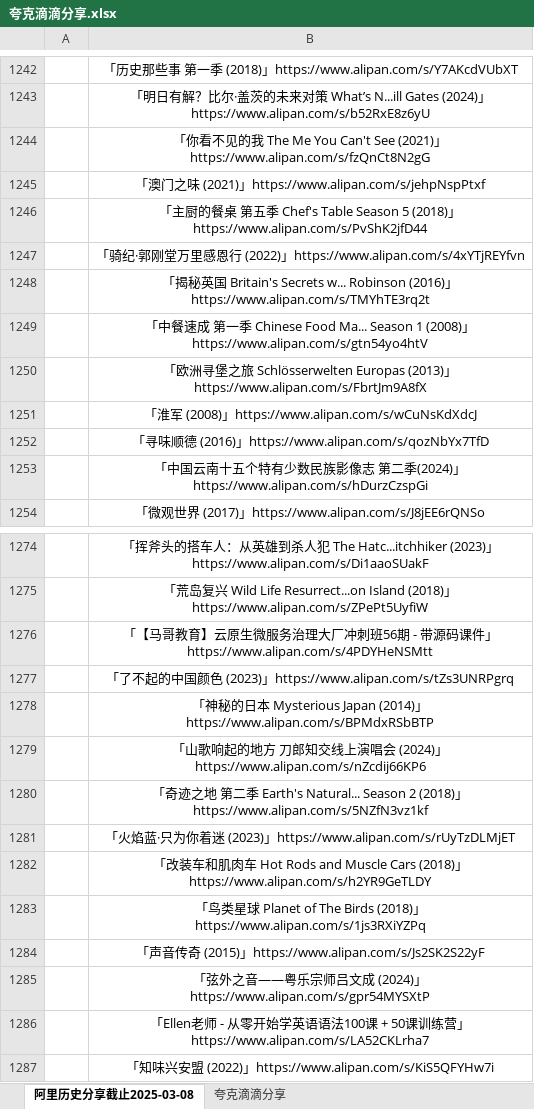
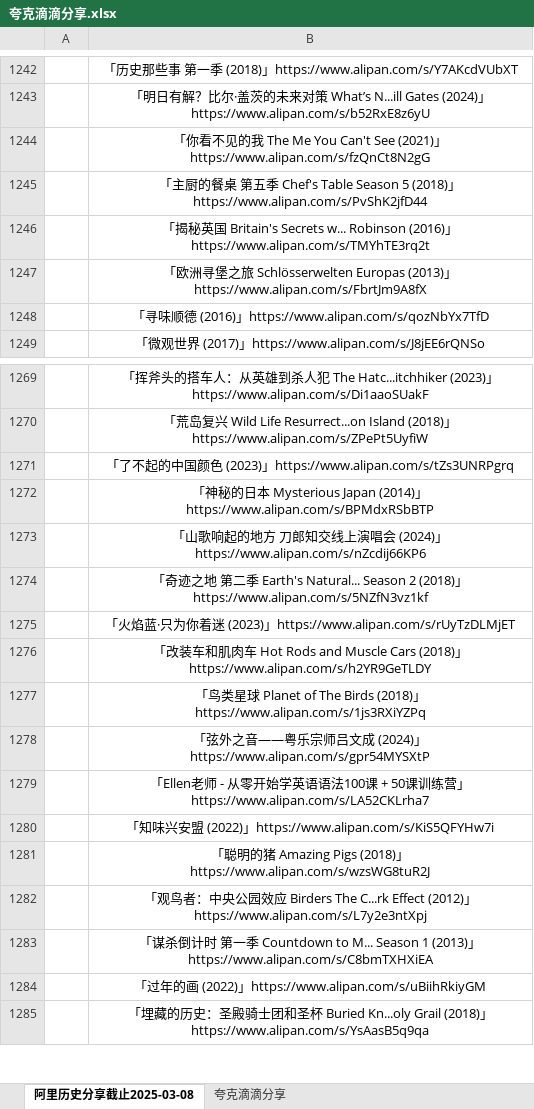
Before and after one commit to mitjavaz/memo, an Excel workbook: .ready/夸克滴滴分享.xlsx, sheet 阿里历史分享截止2025-03-08, drawn as a sheet; only a part is shown, gaps mark what is left out; the shorter side is filled out with more unchanged rows; values as stored, in another font and other column widths than the file's, no borders; the diff names each change by its address in the sheet, - before the commit and + after, or states it on an @@ line.

```diff
--- a/.ready/夸克滴滴分享.xlsx (sheet 阿里历史分享截止2025-03-08)
+++ b/.ready/夸克滴滴分享.xlsx (sheet 阿里历史分享截止2025-03-08)
-row 1245:  | 「澳门之味 (2021)」https://www.alipan.com/s/jehpNspPtxf
-row 1247:  | 「骑纪·郭刚堂万里感恩行 (2022)」https://www.alipan.com/s/4xYTjREYfvn
-row 1249:  | 「中餐速成 第一季 Chinese Food Ma... Season 1 (2008)」https://www.alipan.com/s/gtn54yo4htV
-row 1251:  | 「淮军 (2008)」https://www.alipan.com/s/wCuNsKdXdcJ
-row 1253:  | 「中国云南十五个特有少数民族影像志 第二季(2024)」https://www.alipan.com/s/hDurzCzspGi
-row 1276:  | 「【马哥教育】云原生微服务治理大厂冲刺班56期 - 带源码课件」https://www.alipan.com/s/4PDYHeNSMtt
-row 1284:  | 「声音传奇 (2015)」https://www.alipan.com/s/Js2SK2S22yF
```
Also changed, not shown: sheet 夸克滴滴分享.
